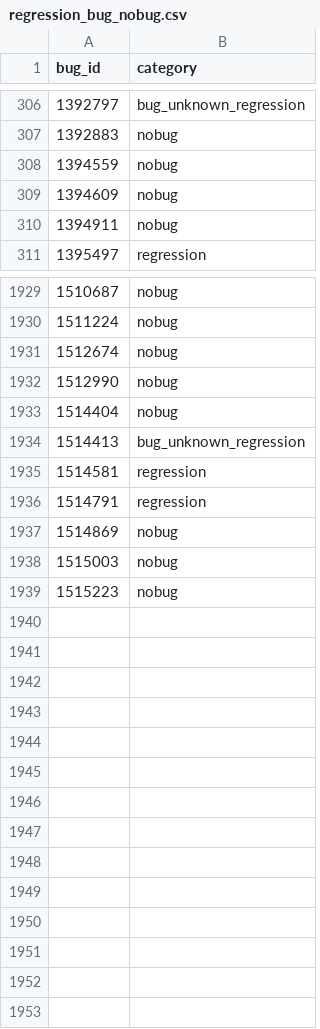
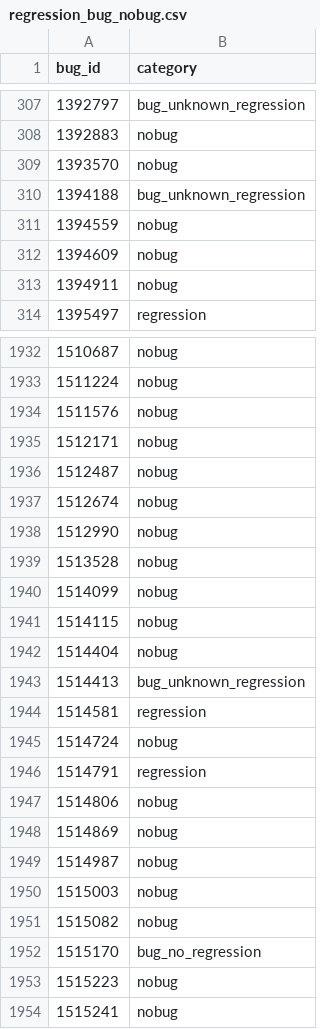
Before and after one commit to mozilla/bugbug, a CSV file: bugbug/labels/regression_bug_nobug.csv, drawn as a sheet; only a part is shown, gaps mark what is left out; the diff covers the shown part only.

Commit message:
Add more labels

```diff
--- a/bugbug/labels/regression_bug_nobug.csv
+++ b/bugbug/labels/regression_bug_nobug.csv
@@ -307,2 +308,4 @@ bug_id,category
 1392883,nobug
+1393570,nobug
+1394188,bug_unknown_regression
 1394559,nobug
@@ -1930,4 +1933,10 @@ bug_id,category
 1511224,nobug
+1511576,nobug
+1512171,nobug
+1512487,nobug
 1512674,nobug
 1512990,nobug
+1513528,nobug
+1514099,nobug
+1514115,nobug
 1514404,nobug
@@ -1935,5 +1944,11 @@ bug_id,category
 1514581,regression
+1514724,nobug
 1514791,regression
+1514806,nobug
 1514869,nobug
+1514987,nobug
 1515003,nobug
+1515082,nobug
+1515170,bug_no_regression
 1515223,nobug
+1515241,nobug
```
Also changed, not shown: 1 added row elsewhere in this file.
